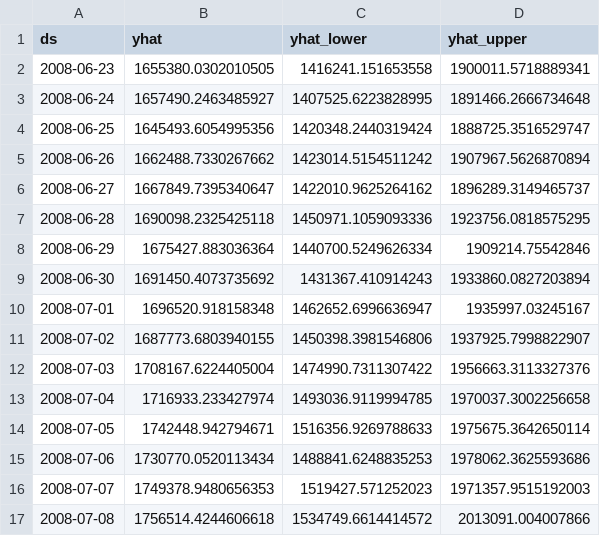
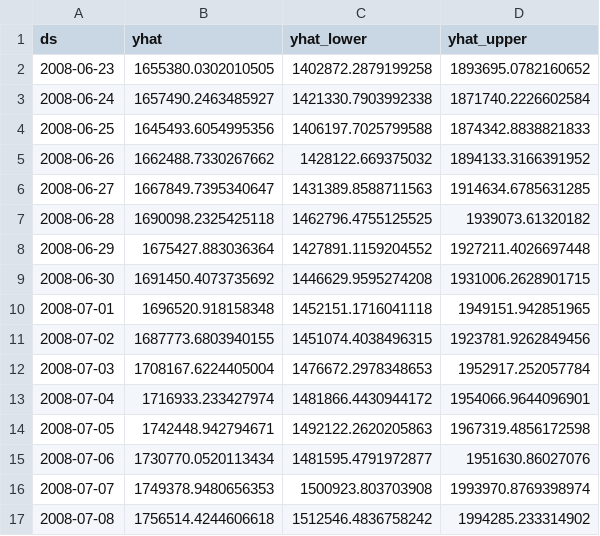
Before and after one commit to ateetmaharjan/Energy_forecasting, a CSV file: data/04_final_forecast.csv, drawn as a sheet; only a part is shown; the diff covers the shown part only.

```diff
--- a/data/04_final_forecast.csv
+++ b/data/04_final_forecast.csv
@@ -1,17 +1,17 @@
 ds,yhat,yhat_lower,yhat_upper
-2008-06-23,1655380.0302010505,1416241.151653558,1900011.5718889341
-2008-06-24,1657490.2463485927,1407525.6223828995,1891466.2666734648
-2008-06-25,1645493.6054995356,1420348.2440319424,1888725.3516529747
-2008-06-26,1662488.7330267662,1423014.5154511242,1907967.5626870894
-2008-06-27,1667849.7395340647,1422010.9625264162,1896289.3149465737
-2008-06-28,1690098.2325425118,1450971.1059093336,1923756.0818575295
-2008-06-29,1675427.883036364,1440700.5249626334,1909214.75542846
-2008-06-30,1691450.4073735692,1431367.410914243,1933860.0827203894
-2008-07-01,1696520.918158348,1462652.6996636947,1935997.03245167
-2008-07-02,1687773.6803940155,1450398.3981546806,1937925.7998822907
-2008-07-03,1708167.6224405004,1474990.7311307422,1956663.3113327376
-2008-07-04,1716933.233427974,1493036.9119994785,1970037.3002256658
-2008-07-05,1742448.942794671,1516356.9269788633,1975675.3642650114
-2008-07-06,1730770.0520113434,1488841.6248835253,1978062.3625593686
-2008-07-07,1749378.9480656353,1519427.571252023,1971357.9515192003
-2008-07-08,1756514.4244606618,1534749.6614414572,2013091.004007866
+2008-06-23,1655380.0302010505,1402872.2879199258,1893695.0782160652
+2008-06-24,1657490.2463485927,1421330.7903992338,1871740.2226602584
+2008-06-25,1645493.6054995356,1406197.7025799588,1874342.8838821833
+2008-06-26,1662488.7330267662,1428122.669375032,1894133.3166391952
+2008-06-27,1667849.7395340647,1431389.8588711563,1914634.6785631285
+2008-06-28,1690098.2325425118,1462796.4755125525,1939073.61320182
+2008-06-29,1675427.883036364,1427891.1159204552,1927211.4026697448
+2008-06-30,1691450.4073735692,1446629.9595274208,1931006.2628901715
+2008-07-01,1696520.918158348,1452151.1716041118,1949151.942851965
+2008-07-02,1687773.6803940155,1451074.4038496315,1923781.9262849456
+2008-07-03,1708167.6224405004,1476672.2978348653,1952917.252057784
+2008-07-04,1716933.233427974,1481866.4430944172,1954066.9644096901
+2008-07-05,1742448.942794671,1492122.2620205863,1967319.4856172598
+2008-07-06,1730770.0520113434,1481595.4791972877,1951630.86027076
+2008-07-07,1749378.9480656353,1500923.803703908,1993970.8769398974
+2008-07-08,1756514.4244606618,1512546.4836758242,1994285.233314902
```
Also changed, not shown: 28 edited cells elsewhere in this file, data/03_cmp_df.csv, 8 other files.
